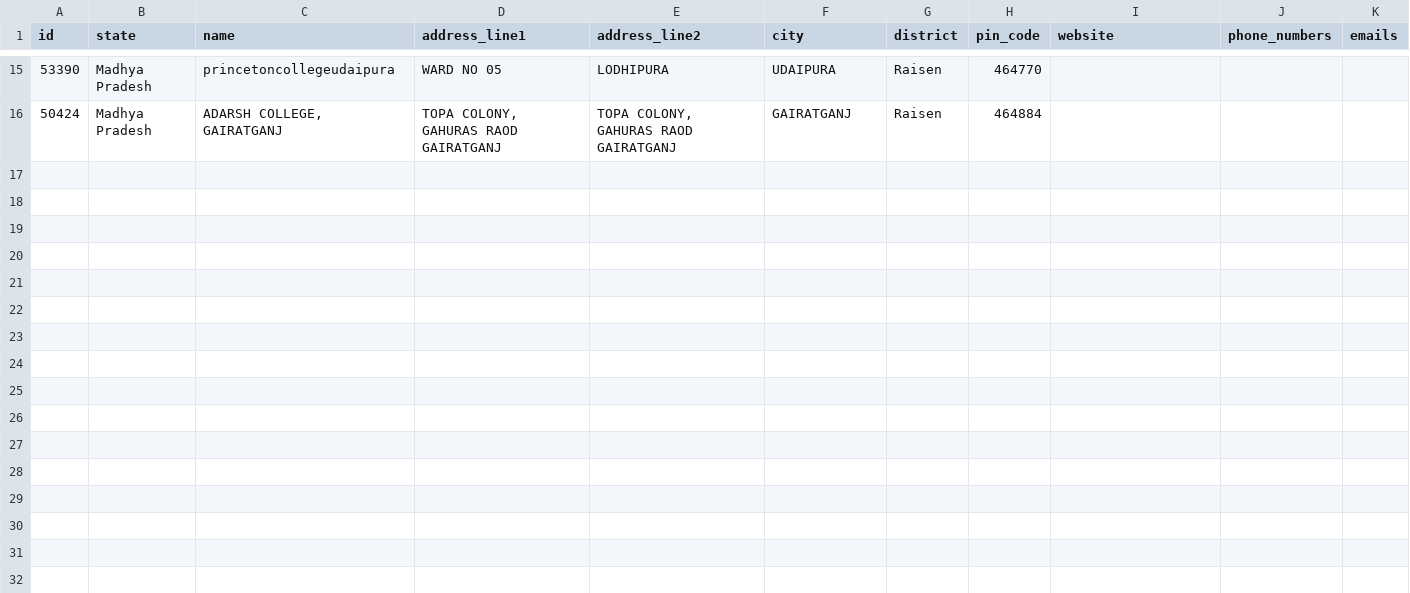
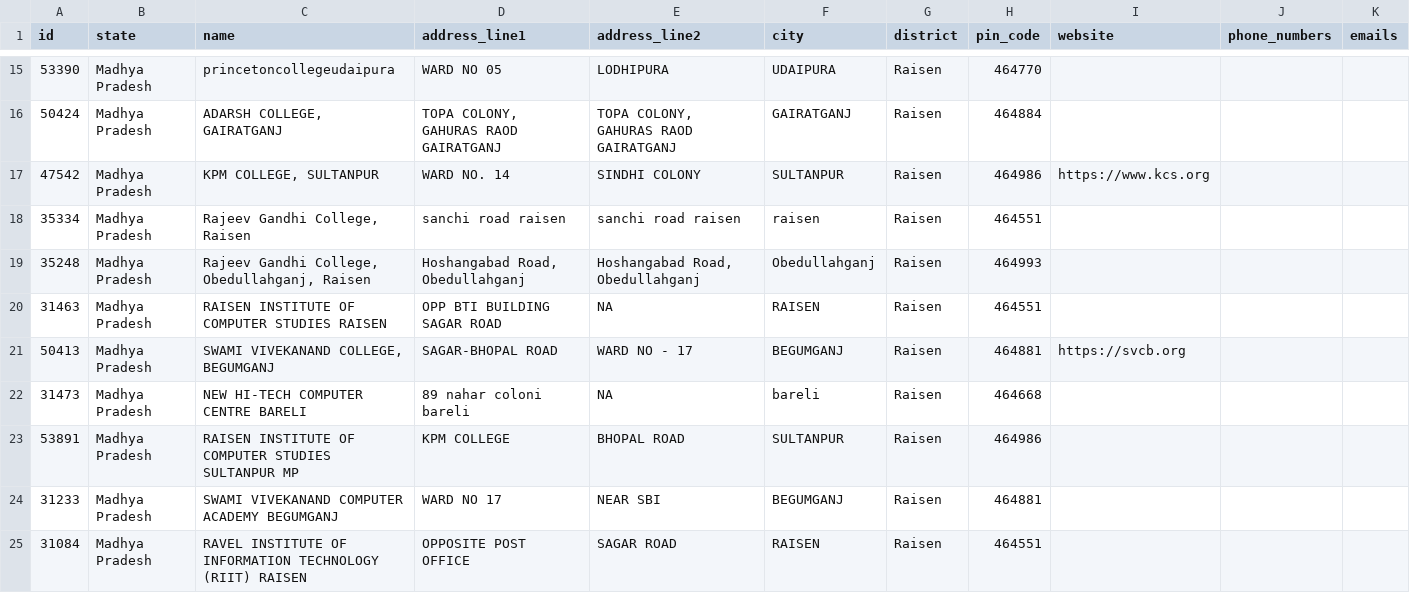
Before and after one commit to jattu8602/didactic-pancake, a CSV file: data/scraped/raisen.csv, drawn as a sheet; only a part is shown, gaps mark what is left out; the diff covers the shown part only; the diff names each change by its address in the sheet, - before the commit and + after, or states it on an @@ line.

Commit message:
feat: add KPM College to Raisen district dataset

```diff
--- a/data/scraped/raisen.csv
+++ b/data/scraped/raisen.csv
+row 17: 47542 | Madhya Pradesh | KPM COLLEGE, SULTANPUR | WARD NO. 14 | SINDHI COLONY | SULTANPUR | Raisen | 464986 | https://www.kcs.org
+row 18: 35334 | Madhya Pradesh | Rajeev Gandhi College, Raisen | sanchi road raisen | sanchi road raisen | raisen | Raisen | 464551
+row 19: 35248 | Madhya Pradesh | Rajeev Gandhi College, Obedullahganj, Raisen | Hoshangabad Road, Obedullahganj | Hoshangabad Road, Obedullahganj | Obedullahganj | Raisen | 464993
+row 20: 31463 | Madhya Pradesh | RAISEN INSTITUTE OF COMPUTER STUDIES RAISEN | OPP BTI BUILDING SAGAR ROAD | NA | RAISEN | Raisen | 464551
+row 21: 50413 | Madhya Pradesh | SWAMI VIVEKANAND COLLEGE, BEGUMGANJ | SAGAR-BHOPAL ROAD | WARD NO - 17 | BEGUMGANJ | Raisen | 464881 | https://svcb.org
+row 22: 31473 | Madhya Pradesh | NEW HI-TECH COMPUTER CENTRE BARELI | 89 nahar coloni bareli | NA | bareli | Raisen | 464668
+row 23: 53891 | Madhya Pradesh | RAISEN INSTITUTE OF COMPUTER STUDIES SULTANPUR MP | KPM COLLEGE | BHOPAL ROAD | SULTANPUR | Raisen | 464986
+row 24: 31233 | Madhya Pradesh | SWAMI VIVEKANAND COMPUTER ACADEMY BEGUMGANJ | WARD NO 17 | NEAR SBI | BEGUMGANJ | Raisen | 464881
+row 25: 31084 | Madhya Pradesh | RAVEL INSTITUTE OF INFORMATION TECHNOLOGY (RIIT) RAISEN | OPPOSITE POST OFFICE | SAGAR ROAD | RAISEN | Raisen | 464551
```
Also changed, not shown: 9 added rows elsewhere in this file, data/scraped/chhindwara.csv, 3 other files.
